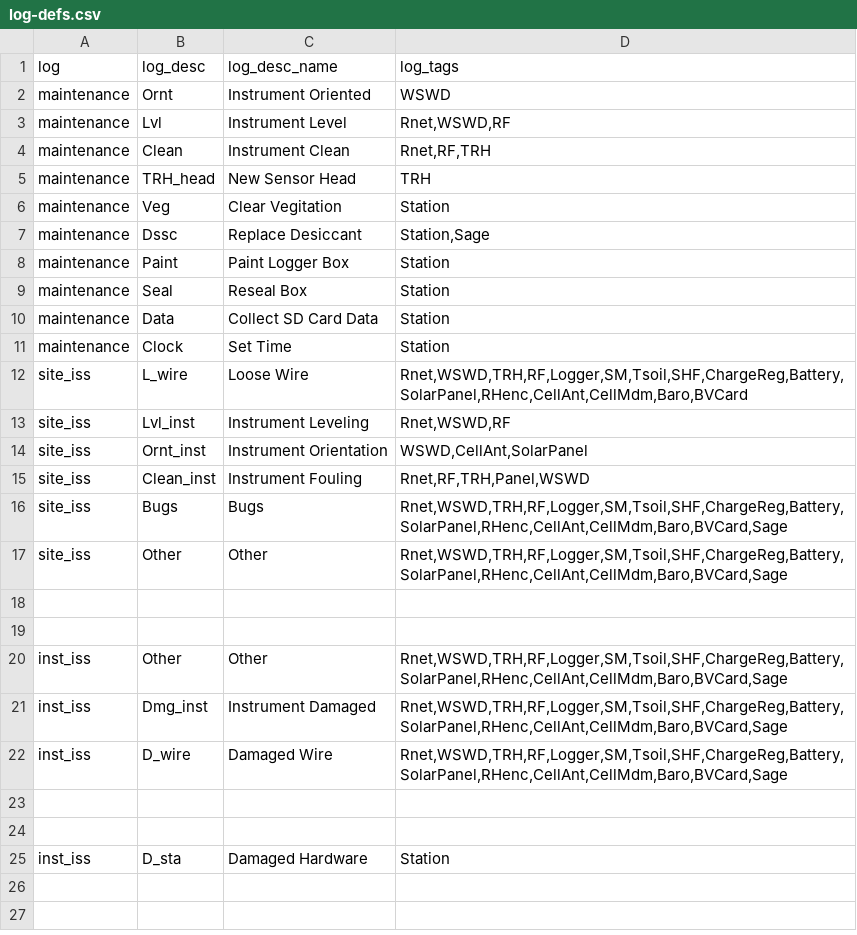
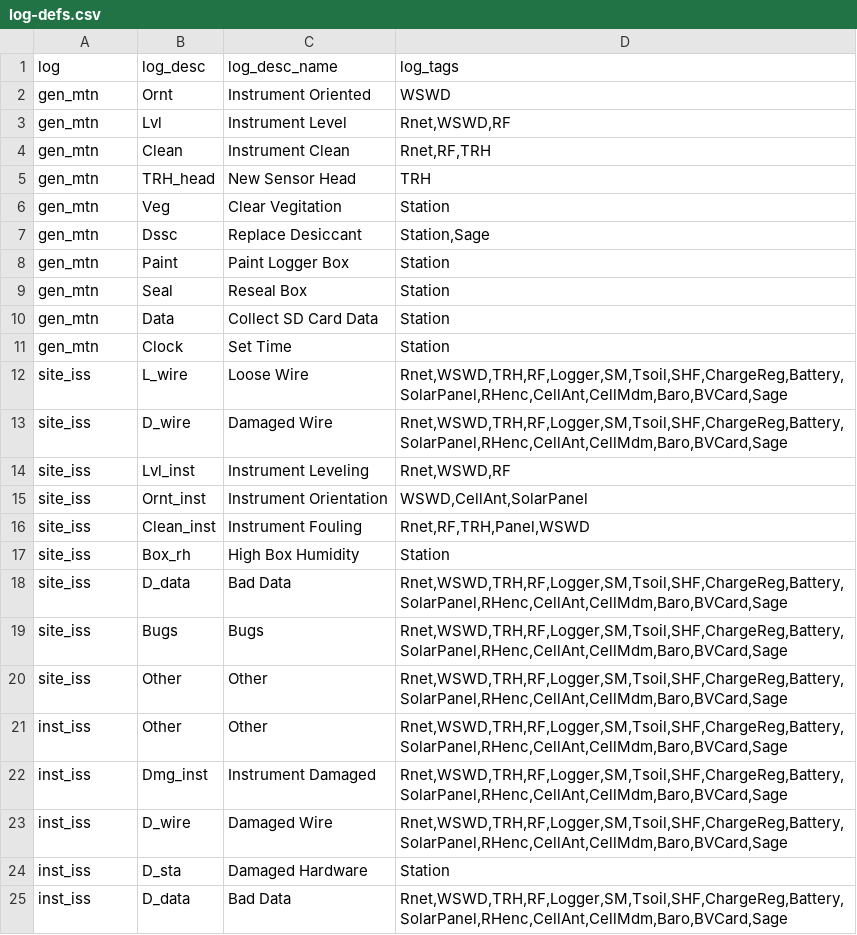
Before and after one commit to dgiardina/meta-data-app, a CSV file: flask_app/defs/log-defs.csv, drawn as a sheet.

```diff
--- a/flask_app/defs/log-defs.csv
+++ b/flask_app/defs/log-defs.csv
@@ -1,13 +1,14 @@
 log,log_desc,log_desc_name,log_tags
-maintenance,Ornt,Instrument Oriented,WSWD
-maintenance,Lvl,Instrument Level,"Rnet,WSWD,RF"
-maintenance,Clean,Instrument Clean,"Rnet,RF,TRH"
-maintenance,TRH_head,New Sensor Head,TRH
-maintenance,Veg,Clear Vegitation,Station
-maintenance,Dssc,Replace Desiccant,"Station,Sage"
-maintenance,Paint,Paint Logger Box,Station
-maintenance,Seal,Reseal Box,Station
-maintenance,Data,Collect SD Card Data,Station
-maintenance,Clock,Set Time,Station
-site_iss,L_wire,Loose Wire,"Rnet,WSWD,TRH,RF,Logger,SM,Tsoil,SHF,ChargeReg,Battery,SolarPanel,RHenc,CellAnt,CellMdm,Baro,BVCard"
+gen_mtn,Ornt,Instrument Oriented,WSWD
+gen_mtn,Lvl,Instrument Level,"Rnet,WSWD,RF"
+gen_mtn,Clean,Instrument Clean,"Rnet,RF,TRH"
+gen_mtn,TRH_head,New Sensor Head,TRH
+gen_mtn,Veg,Clear Vegitation,Station
+gen_mtn,Dssc,Replace Desiccant,"Station,Sage"
+gen_mtn,Paint,Paint Logger Box,Station
+gen_mtn,Seal,Reseal Box,Station
+gen_mtn,Data,Collect SD Card Data,Station
+gen_mtn,Clock,Set Time,Station
+site_iss,L_wire,Loose Wire,"Rnet,WSWD,TRH,RF,Logger,SM,Tsoil,SHF,ChargeReg,Battery,SolarPanel,RHenc,CellAnt,CellMdm,Baro,BVCard,Sage"
+site_iss,D_wire,Damaged Wire,"Rnet,WSWD,TRH,RF,Logger,SM,Tsoil,SHF,ChargeReg,Battery,SolarPanel,RHenc,CellAnt,CellMdm,Baro,BVCard,Sage"
 site_iss,Lvl_inst,Instrument Leveling,"Rnet,WSWD,RF"
@@ -15,6 +16,6 @@ site_iss,Ornt_inst,Instrument Orientation,"WSWD,CellAnt,SolarPanel"
 site_iss,Clean_inst,Instrument Fouling,"Rnet,RF,TRH,Panel,WSWD"
+site_iss,Box_rh,High Box Humidity,Station
+site_iss,D_data,Bad Data,"Rnet,WSWD,TRH,RF,Logger,SM,Tsoil,SHF,ChargeReg,Battery,SolarPanel,RHenc,CellAnt,CellMdm,Baro,BVCard,Sage"
 site_iss,Bugs,Bugs,"Rnet,WSWD,TRH,RF,Logger,SM,Tsoil,SHF,ChargeReg,Battery,SolarPanel,RHenc,CellAnt,CellMdm,Baro,BVCard,Sage"
 site_iss,Other,Other,"Rnet,WSWD,TRH,RF,Logger,SM,Tsoil,SHF,ChargeReg,Battery,SolarPanel,RHenc,CellAnt,CellMdm,Baro,BVCard,Sage"
-,,,
-,,,
 inst_iss,Other,Other,"Rnet,WSWD,TRH,RF,Logger,SM,Tsoil,SHF,ChargeReg,Battery,SolarPanel,RHenc,CellAnt,CellMdm,Baro,BVCard,Sage"
@@ -22,4 +23,3 @@ inst_iss,Dmg_inst,Instrument Damaged,"Rnet,WSWD,TRH,RF,Logger,SM,Tsoil,SHF,Charg
 inst_iss,D_wire,Damaged Wire,"Rnet,WSWD,TRH,RF,Logger,SM,Tsoil,SHF,ChargeReg,Battery,SolarPanel,RHenc,CellAnt,CellMdm,Baro,BVCard,Sage"
-,,,
-,,,
 inst_iss,D_sta,Damaged Hardware,Station
+inst_iss,D_data,Bad Data,"Rnet,WSWD,TRH,RF,Logger,SM,Tsoil,SHF,ChargeReg,Battery,SolarPanel,RHenc,CellAnt,CellMdm,Baro,BVCard,Sage"
```
Also changed, not shown: flask_app/defs/instrument-defs.csv, 2 other files.
